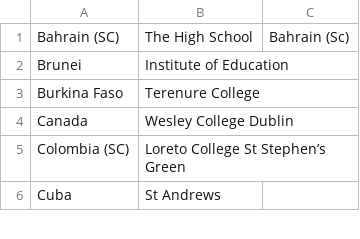
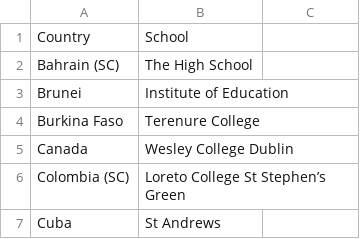
Before and after one commit to JoeMolloy36/ZAGAMUN-Website, a CSV file: src/data/delegations.csv, drawn as a sheet; only a part is shown.

Commit message:
Update delegations.csv

```diff
--- a/src/data/delegations.csv
+++ b/src/data/delegations.csv
@@ -1,2 +1,3 @@
-Bahrain (SC),The High School,Bahrain (Sc)
+Country, School
+Bahrain (SC),The High School,
 Brunei,Institute of Education,
```
